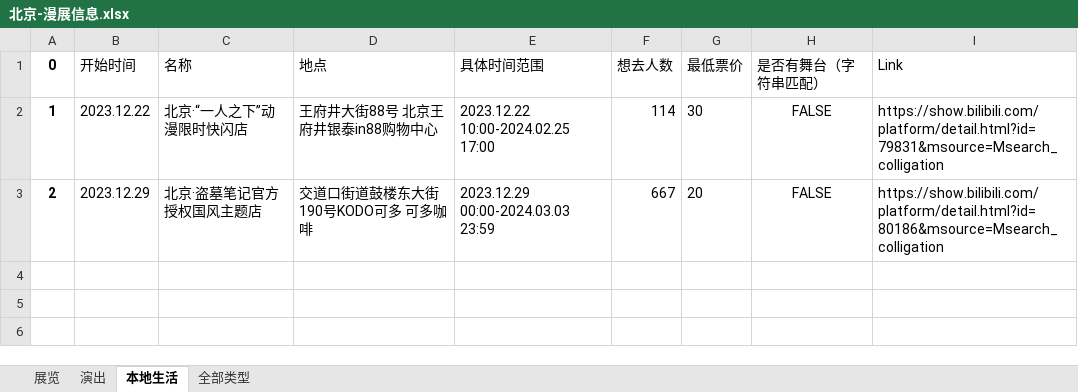
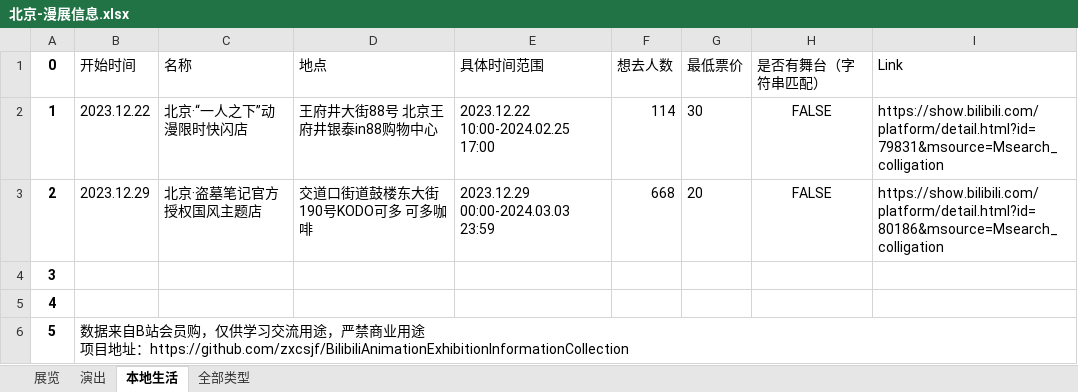
Before and after one commit to zxcsjf/BilibiliAnimationExhibitionInformationCollection, an Excel workbook: 漫展信息/北京-漫展信息.xlsx, sheet 本地生活, drawn as a sheet; values as stored, in another font and other column widths than the file's, no borders; ↵ is a line break in a cell; the diff names each change by its address in the sheet, - before the commit and + after, or states it on an @@ line.

```diff
--- a/漫展信息/北京-漫展信息.xlsx (sheet 本地生活)
+++ b/漫展信息/北京-漫展信息.xlsx (sheet 本地生活)
-F3 (想去人数): 667
+F3 (想去人数): 668
+row 4: 3
+row 5: 4
+row 6: 5 | 数据来自B站会员购，仅供学习交流用途，严禁商业用途 ↵ 项目地址：https://github.com/zxcsjf/BilibiliAnimationExhibitionInformationCollection
```
Also changed, not shown: sheet 全部类型, sheet 展览, sheet 演出, 漫展信息/上海-漫展信息.xlsx, 漫展信息/丽水-漫展信息.xlsx, 5 other files.
